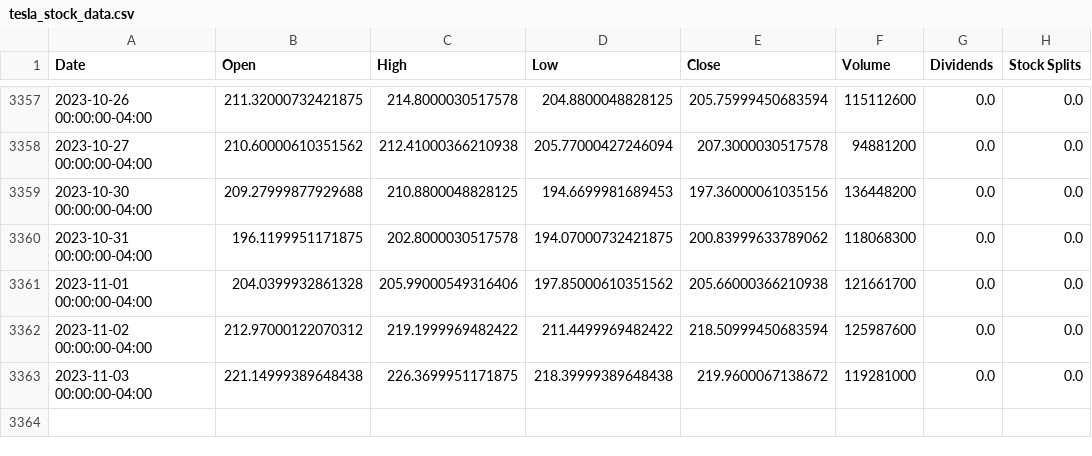
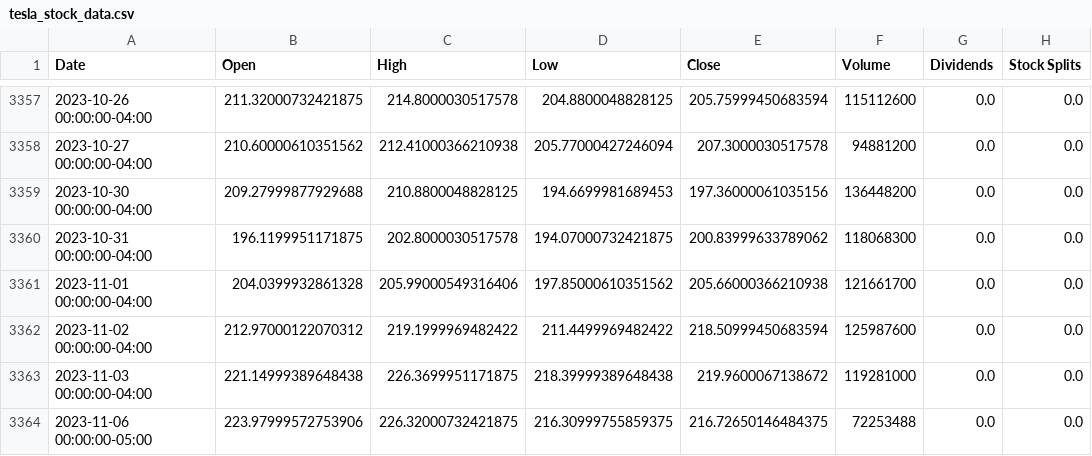
Before and after one commit to busraknya/courseraDataScienceTools, a CSV file: tesla_stock_data.csv, drawn as a sheet; only a part is shown, gaps mark what is left out.

```diff
--- a/tesla_stock_data.csv
+++ b/tesla_stock_data.csv
@@ -3363 +3363,2 @@ Date,Open,High,Low,Close,Volume,Dividends,Stock Splits
 2023-11-03 00:00:00-04:00,221.14999389648438,226.3699951171875,218.39999389648438,219.9600067138672,119281000,0.0,0.0
+2023-11-06 00:00:00-05:00,223.97999572753906,226.32000732421875,216.30999755859375,216.72650146484375,72253488,0.0,0.0
```
Also changed, not shown: 7 other files.
